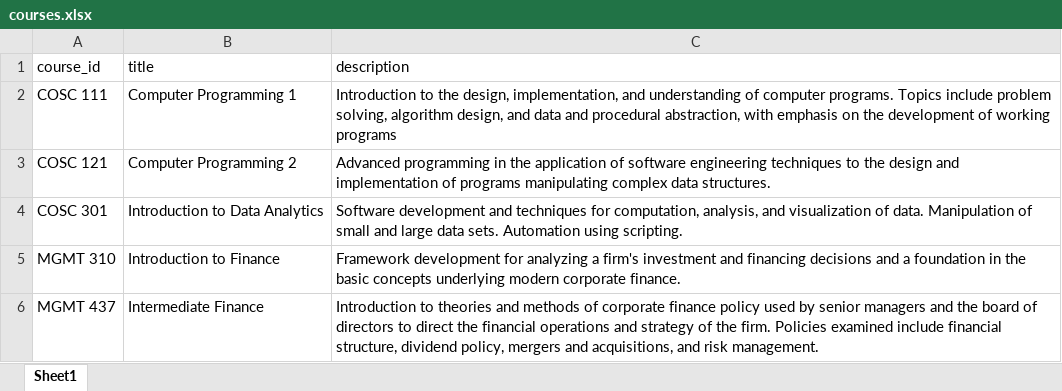
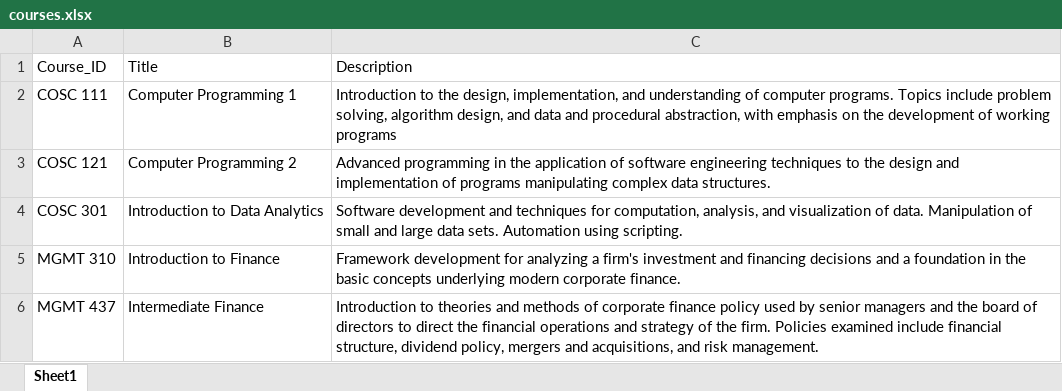
Before and after one commit to Kanish010/Course-Recommendation, an Excel workbook: courses.xlsx, sheet Sheet1, drawn as a sheet; values as stored, in another font and other column widths than the file's, no borders; removed rows and columns are numbered as before the commit, all else as after; the diff names each change by its address in the sheet, - before the commit and + after, or states it on an @@ line.

```diff
--- a/courses.xlsx (sheet Sheet1)
+++ b/courses.xlsx (sheet Sheet1)
-row 1: course_id | title | description
+row 1: Course_ID | Title | Description
```
Also changed, not shown: 1 other file.
